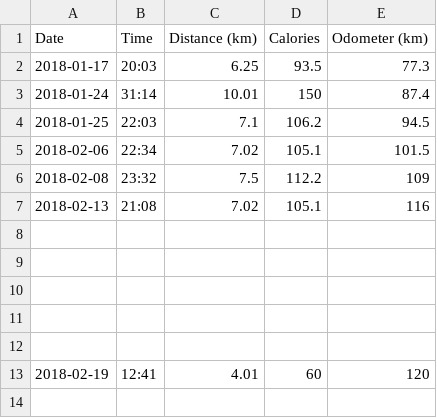
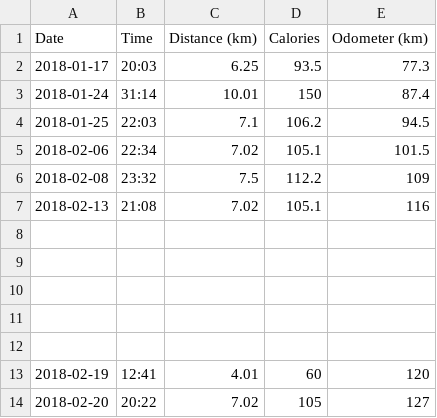
Before and after one commit to keziah55/MyCycle, a CSV file: data/me.csv, drawn as a sheet.

```diff
--- a/data/me.csv
+++ b/data/me.csv
@@ -13 +13,2 @@ Date,Time,Distance (km),Calories,Odometer (km)
 2018-02-19,12:41,4.01,60,120
+2018-02-20,20:22,7.02,105,127
```
Also changed, not shown: 1 other file.
